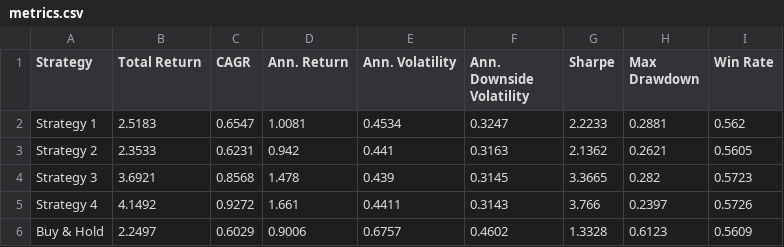
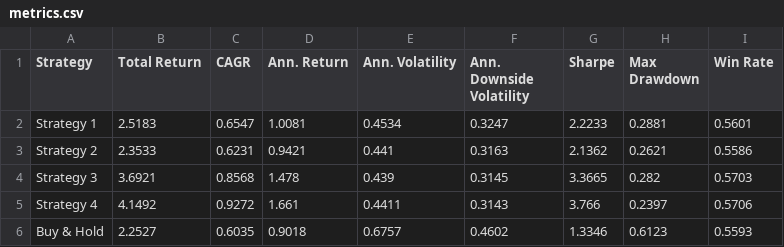
Before and after one commit to dof-studio/SPYDL1D, a CSV file: metrics.csv, drawn as a sheet.

```diff
--- a/metrics.csv
+++ b/metrics.csv
@@ -1,6 +1,6 @@
 Strategy,Total Return,CAGR,Ann. Return,Ann. Volatility,Ann. Downside Volatility,Sharpe,Max Drawdown,Win Rate
-Strategy 1,2.5183,0.6547,1.0081,0.4534,0.3247,2.2233,0.2881,0.562
-Strategy 2,2.3533,0.6231,0.942,0.441,0.3163,2.1362,0.2621,0.5605
-Strategy 3,3.6921,0.8568,1.478,0.439,0.3145,3.3665,0.282,0.5723
-Strategy 4,4.1492,0.9272,1.661,0.4411,0.3143,3.766,0.2397,0.5726
-Buy & Hold,2.2497,0.6029,0.9006,0.6757,0.4602,1.3328,0.6123,0.5609
+Strategy 1,2.5183,0.6547,1.0081,0.4534,0.3247,2.2233,0.2881,0.5601
+Strategy 2,2.3533,0.6231,0.9421,0.441,0.3163,2.1362,0.2621,0.5586
+Strategy 3,3.6921,0.8568,1.478,0.439,0.3145,3.3665,0.282,0.5703
+Strategy 4,4.1492,0.9272,1.661,0.4411,0.3143,3.766,0.2397,0.5706
+Buy & Hold,2.2527,0.6035,0.9018,0.6757,0.4602,1.3346,0.6123,0.5593
```
Also changed, not shown: 1 other file.
